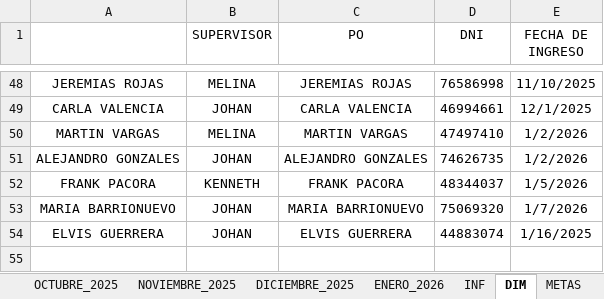
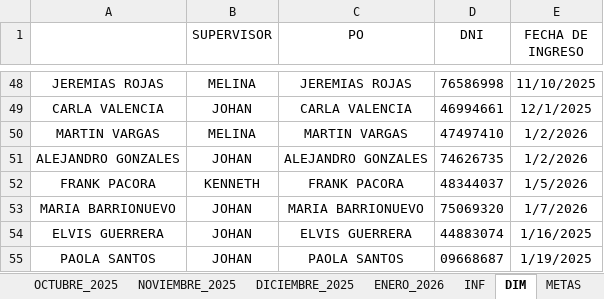
Before and after one commit to jvasquez98/Ranking, an Excel workbook: CS_AVANCE DE ASESORES.xlsx, sheet DIM, drawn as a sheet; only a part is shown, gaps mark what is left out; values as stored, in another font and other column widths than the file's, no borders; table styles not drawn; the diff names each change by its address in the sheet, - before the commit and + after, or states it on an @@ line.

```diff
--- a/CS_AVANCE DE ASESORES.xlsx (sheet DIM)
+++ b/CS_AVANCE DE ASESORES.xlsx (sheet DIM)
+row 55: PAOLA SANTOS | JOHAN | PAOLA SANTOS | 09668687 | 1/19/2025
```
Also changed, not shown: sheet ENERO_2026, sheet INF, other sheet tabs, formulas that keep their value, CS_MARCACIONES.xlsx, 3 other files.
